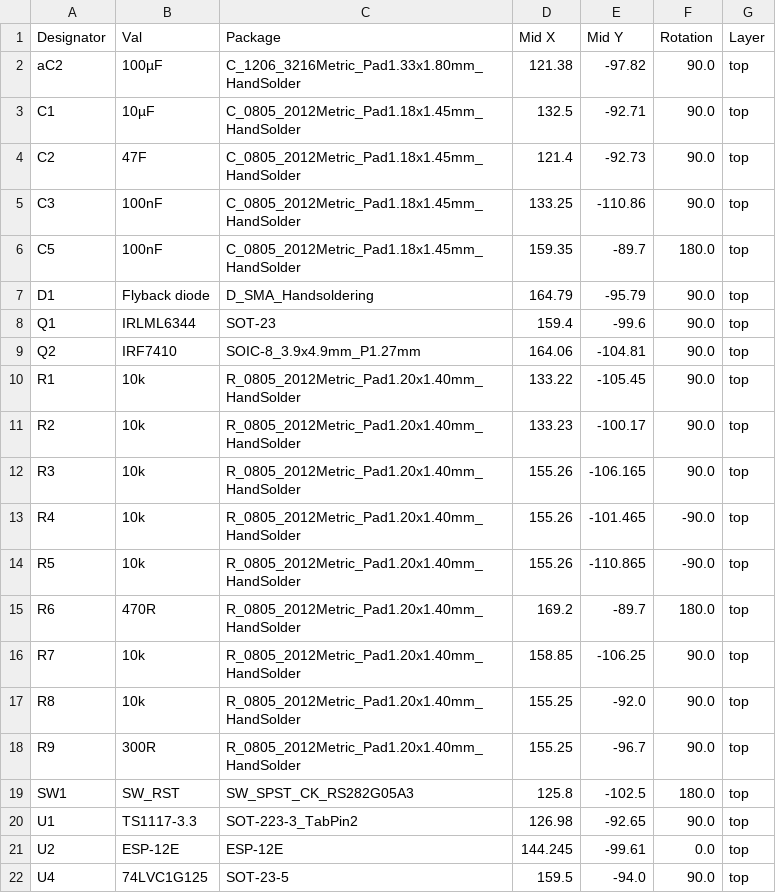
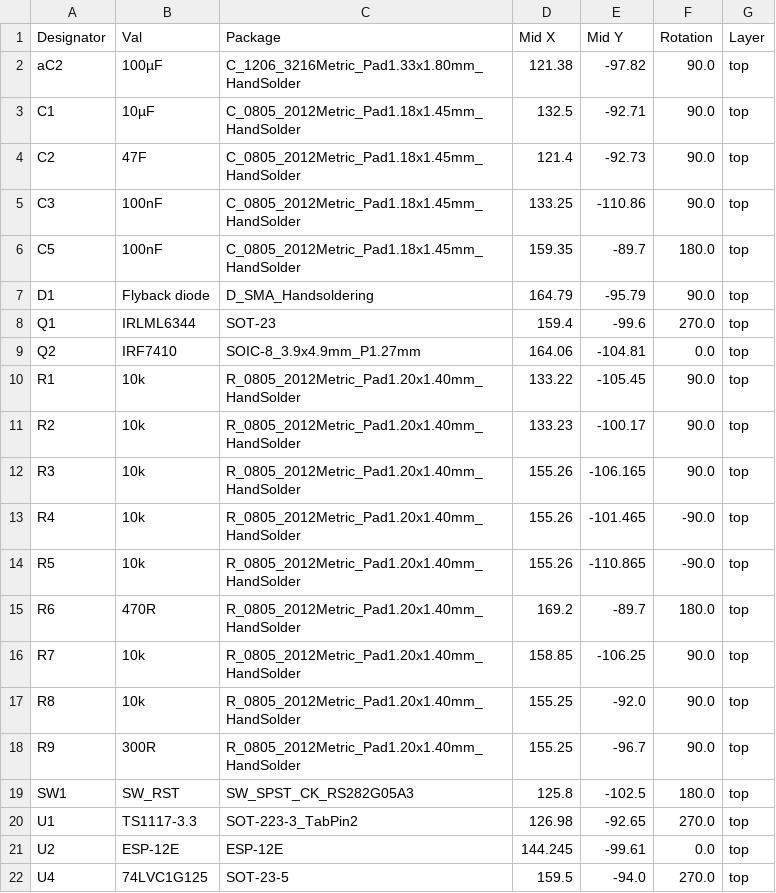
Before and after one commit to der-pw/ESP-12_WLED-Controller, a CSV file: Gerber/POS-ESP-12_WLED-Controller.csv, drawn as a sheet.

```diff
--- a/Gerber/POS-ESP-12_WLED-Controller.csv
+++ b/Gerber/POS-ESP-12_WLED-Controller.csv
@@ -7,4 +7,4 @@ C5,100nF,C_0805_2012Metric_Pad1.18x1.45mm_HandSolder,159.35,-89.7,180.0,top
 D1,Flyback diode,D_SMA_Handsoldering,164.79,-95.79,90.0,top
-Q1,IRLML6344,SOT-23,159.4,-99.6,90.0,top
-Q2,IRF7410,SOIC-8_3.9x4.9mm_P1.27mm,164.06,-104.81,90.0,top
+Q1,IRLML6344,SOT-23,159.4,-99.6,270.0,top
+Q2,IRF7410,SOIC-8_3.9x4.9mm_P1.27mm,164.06,-104.81,0.0,top
 R1,10k,R_0805_2012Metric_Pad1.20x1.40mm_HandSolder,133.22,-105.45,90.0,top
@@ -19,4 +19,4 @@ R9,300R,R_0805_2012Metric_Pad1.20x1.40mm_HandSolder,155.25,-96.7,90.0,top
 SW1,SW_RST,SW_SPST_CK_RS282G05A3,125.8,-102.5,180.0,top
-U1,TS1117-3.3,SOT-223-3_TabPin2,126.98,-92.65,90.0,top
+U1,TS1117-3.3,SOT-223-3_TabPin2,126.98,-92.65,270.0,top
 U2,ESP-12E,ESP-12E,144.245,-99.61,0.0,top
-U4,74LVC1G125,SOT-23-5,159.5,-94.0,90.0,top
+U4,74LVC1G125,SOT-23-5,159.5,-94.0,270.0,top
```
Also changed, not shown: Gerber/BOM-ESP-12_WLED-Controller.csv.
